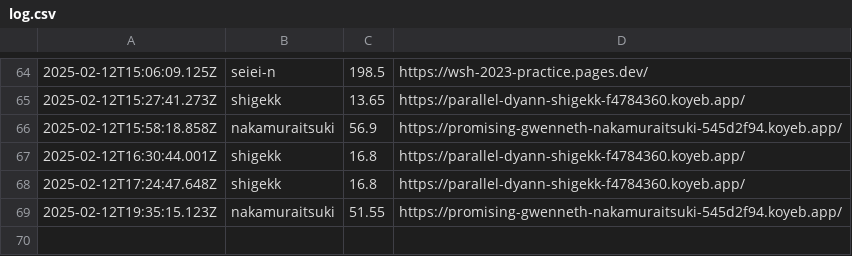
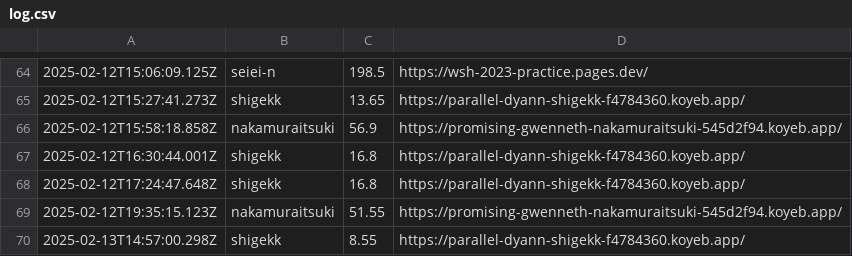
Before and after one commit to saitamau-maximum/web-speed-hackathon-2023-scoring-tool-for-2025, a CSV file: log.csv, drawn as a sheet; only a part is shown, gaps mark what is left out.

```diff
--- a/log.csv
+++ b/log.csv
@@ -69 +69,2 @@
 2025-02-12T19:35:15.123Z,nakamuraitsuki,51.55,https://promising-gwenneth-nakamuraitsuki-545d2f94.koyeb.app/
+2025-02-13T14:57:00.298Z,shigekk,8.55,https://parallel-dyann-shigekk-f4784360.koyeb.app/
```
Also changed, not shown: score.csv, 1 other file.
